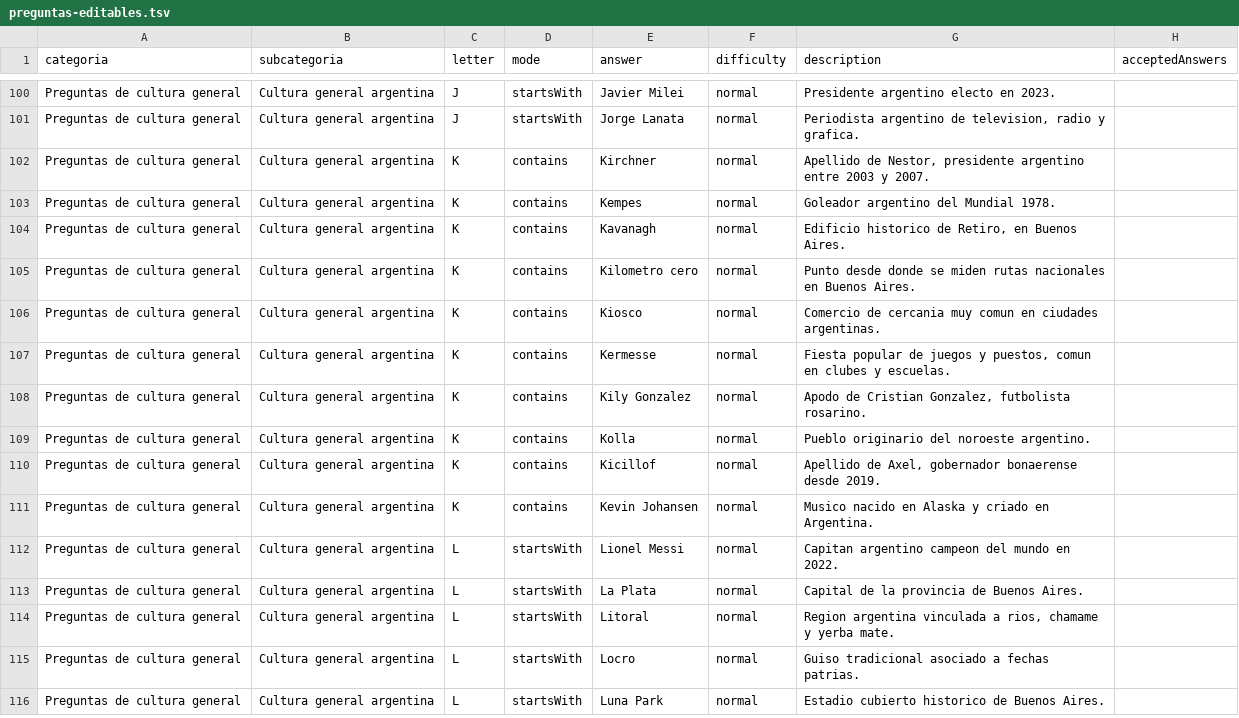
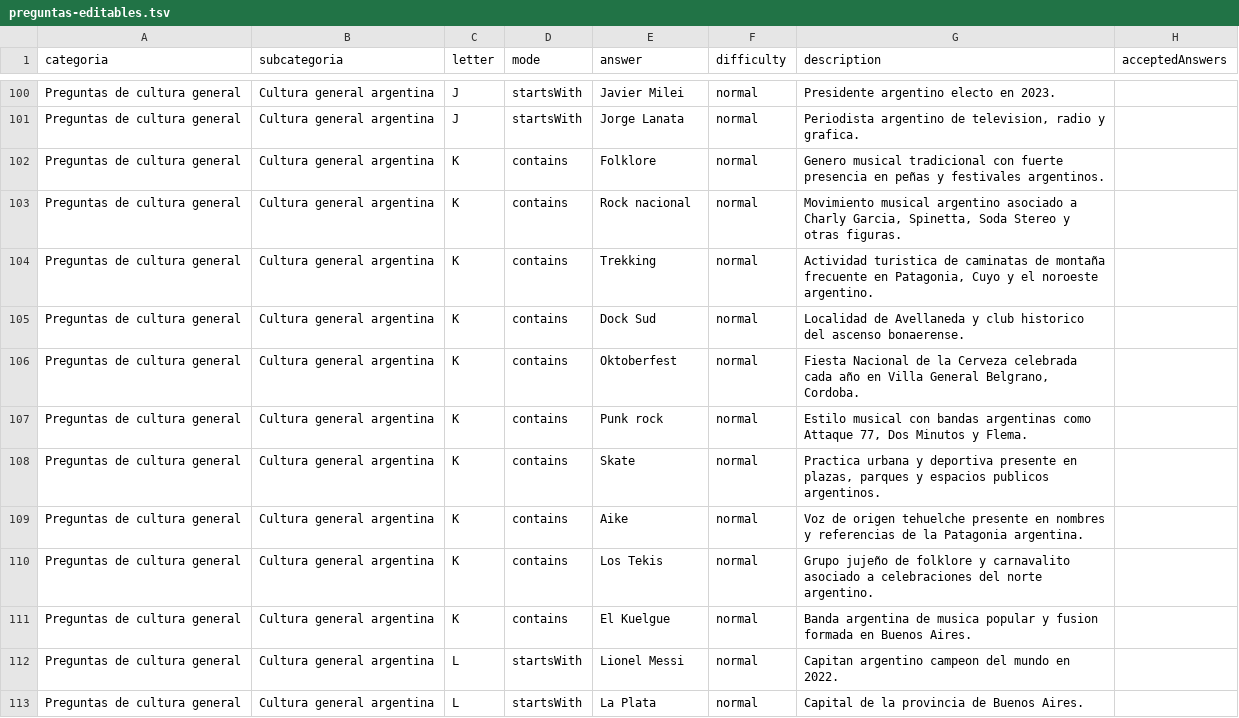
Before and after one commit to GB-Films/La-Rosca, a TSV file: docs/preguntas-editables.tsv, drawn as a sheet; only a part is shown, gaps mark what is left out; the shorter side is filled out with more unchanged rows; the diff covers the shown part only.

```diff
--- a/docs/preguntas-editables.tsv
+++ b/docs/preguntas-editables.tsv
@@ -101,12 +101,12 @@ Preguntas de cultura general	Cultura general argentina	J	startsWith	Javier Milei
 Preguntas de cultura general	Cultura general argentina	J	startsWith	Jorge Lanata	normal	Periodista argentino de television, radio y grafica.	
-Preguntas de cultura general	Cultura general argentina	K	contains	Kirchner	normal	Apellido de Nestor, presidente argentino entre 2003 y 2007.	
-Preguntas de cultura general	Cultura general argentina	K	contains	Kempes	normal	Goleador argentino del Mundial 1978.	
-Preguntas de cultura general	Cultura general argentina	K	contains	Kavanagh	normal	Edificio historico de Retiro, en Buenos Aires.	
-Preguntas de cultura general	Cultura general argentina	K	contains	Kilometro cero	normal	Punto desde donde se miden rutas nacionales en Buenos Aires.	
-Preguntas de cultura general	Cultura general argentina	K	contains	Kiosco	normal	Comercio de cercania muy comun en ciudades argentinas.	
-Preguntas de cultura general	Cultura general argentina	K	contains	Kermesse	normal	Fiesta popular de juegos y puestos, comun en clubes y escuelas.	
-Preguntas de cultura general	Cultura general argentina	K	contains	Kily Gonzalez	normal	Apodo de Cristian Gonzalez, futbolista rosarino.	
-Preguntas de cultura general	Cultura general argentina	K	contains	Kolla	normal	Pueblo originario del noroeste argentino.	
-Preguntas de cultura general	Cultura general argentina	K	contains	Kicillof	normal	Apellido de Axel, gobernador bonaerense desde 2019.	
-Preguntas de cultura general	Cultura general argentina	K	contains	Kevin Johansen	normal	Musico nacido en Alaska y criado en Argentina.	
+Preguntas de cultura general	Cultura general argentina	K	contains	Folklore	normal	Genero musical tradicional con fuerte presencia en peñas y festivales argentinos.	
+Preguntas de cultura general	Cultura general argentina	K	contains	Rock nacional	normal	Movimiento musical argentino asociado a Charly Garcia, Spinetta, Soda Stereo y otras figuras.	
+Preguntas de cultura general	Cultura general argentina	K	contains	Trekking	normal	Actividad turistica de caminatas de montaña frecuente en Patagonia, Cuyo y el noroeste argentino.	
+Preguntas de cultura general	Cultura general argentina	K	contains	Dock Sud	normal	Localidad de Avellaneda y club historico del ascenso bonaerense.	
+Preguntas de cultura general	Cultura general argentina	K	contains	Oktoberfest	normal	Fiesta Nacional de la Cerveza celebrada cada año en Villa General Belgrano, Cordoba.	
+Preguntas de cultura general	Cultura general argentina	K	contains	Punk rock	normal	Estilo musical con bandas argentinas como Attaque 77, Dos Minutos y Flema.	
+Preguntas de cultura general	Cultura general argentina	K	contains	Skate	normal	Practica urbana y deportiva presente en plazas, parques y espacios publicos argentinos.	
+Preguntas de cultura general	Cultura general argentina	K	contains	Aike	normal	Voz de origen tehuelche presente en nombres y referencias de la Patagonia argentina.	
+Preguntas de cultura general	Cultura general argentina	K	contains	Los Tekis	normal	Grupo jujeño de folklore y carnavalito asociado a celebraciones del norte argentino.	
+Preguntas de cultura general	Cultura general argentina	K	contains	El Kuelgue	normal	Banda argentina de musica popular y fusion formada en Buenos Aires.	
 Preguntas de cultura general	Cultura general argentina	L	startsWith	Lionel Messi	normal	Capitan argentino campeon del mundo en 2022.	
```
Also changed, not shown: 115 edited cells elsewhere in this file, docs/preguntas-editables.csv, 10 other files.
